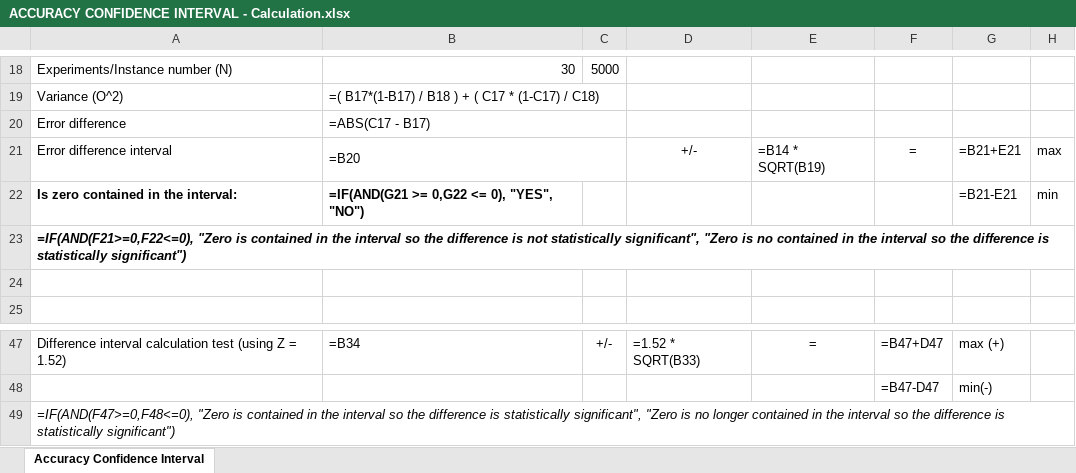
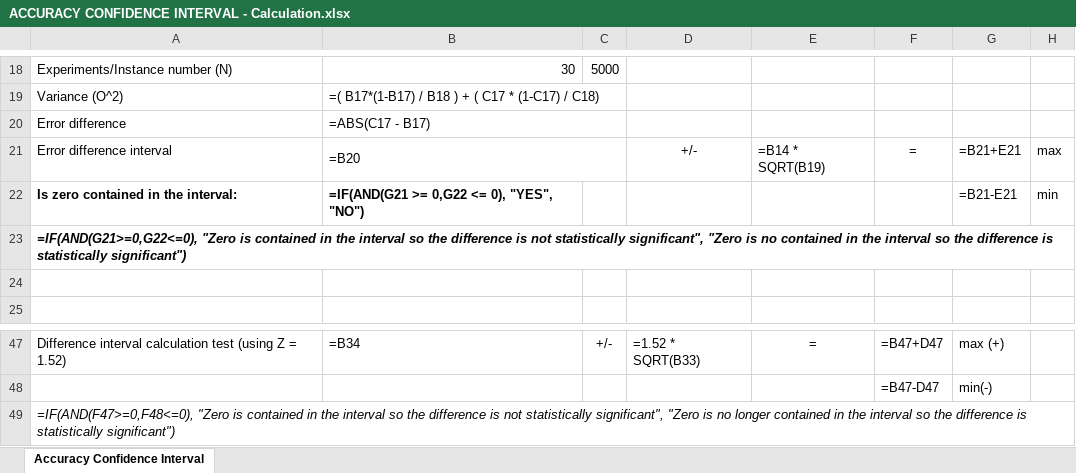
Before and after one commit to unibodatascience/BBS-DeepTextMining, an Excel workbook: ACCURACY CONFIDENCE INTERVAL - Calculation.xlsx, sheet Accuracy Confidence Interval, drawn as a sheet; only a part is shown, gaps mark what is left out; values as stored, in another font and other column widths than the file's, no borders; formulas are shown in place of their values; the diff names each change by its address in the sheet, - before the commit and + after, or states it on an @@ line.

Commit message:
fixed errors in ACCURACY CONFIDENCE INTERVAL - Calculation.xlsx

```diff
--- a/ACCURACY CONFIDENCE INTERVAL - Calculation.xlsx (sheet Accuracy Confidence Interval)
+++ b/ACCURACY CONFIDENCE INTERVAL - Calculation.xlsx (sheet Accuracy Confidence Interval)
-A23: =IF(AND(F21>=0,F22<=0), "Zero is…
+A23: =IF(AND(G21>=0,G22<=0), "Zero is…
-A49: …difference is statistically significant",…
+A49: …difference is not statistically significant",…
```
